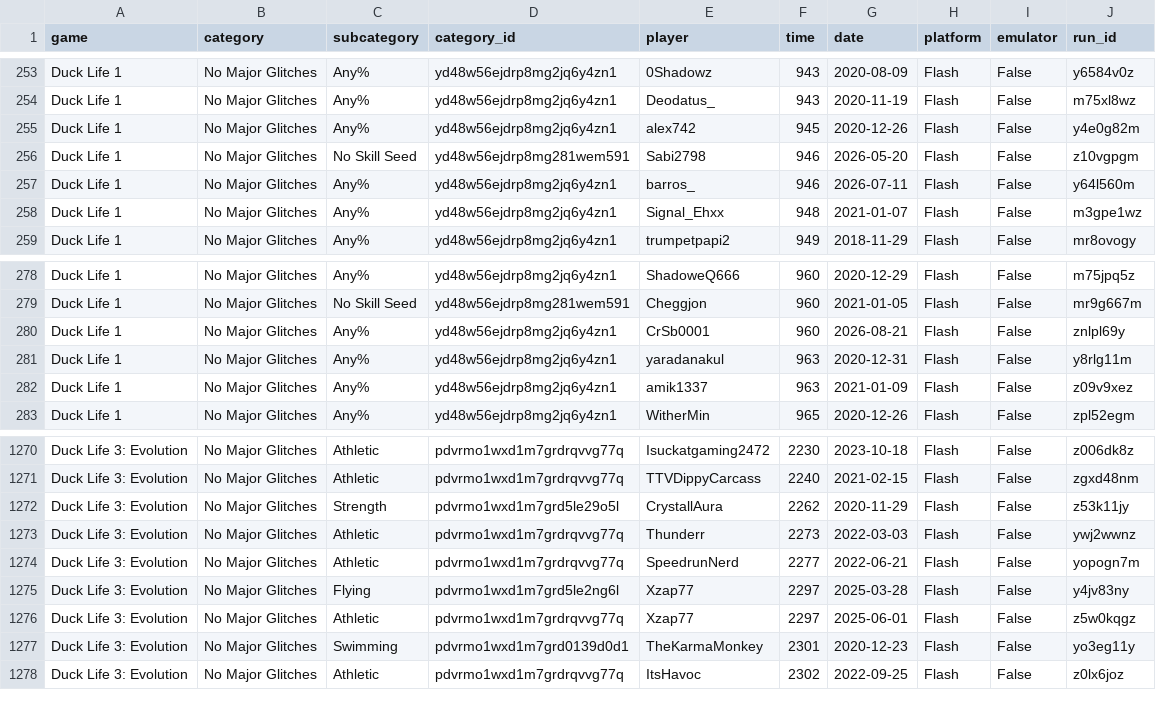
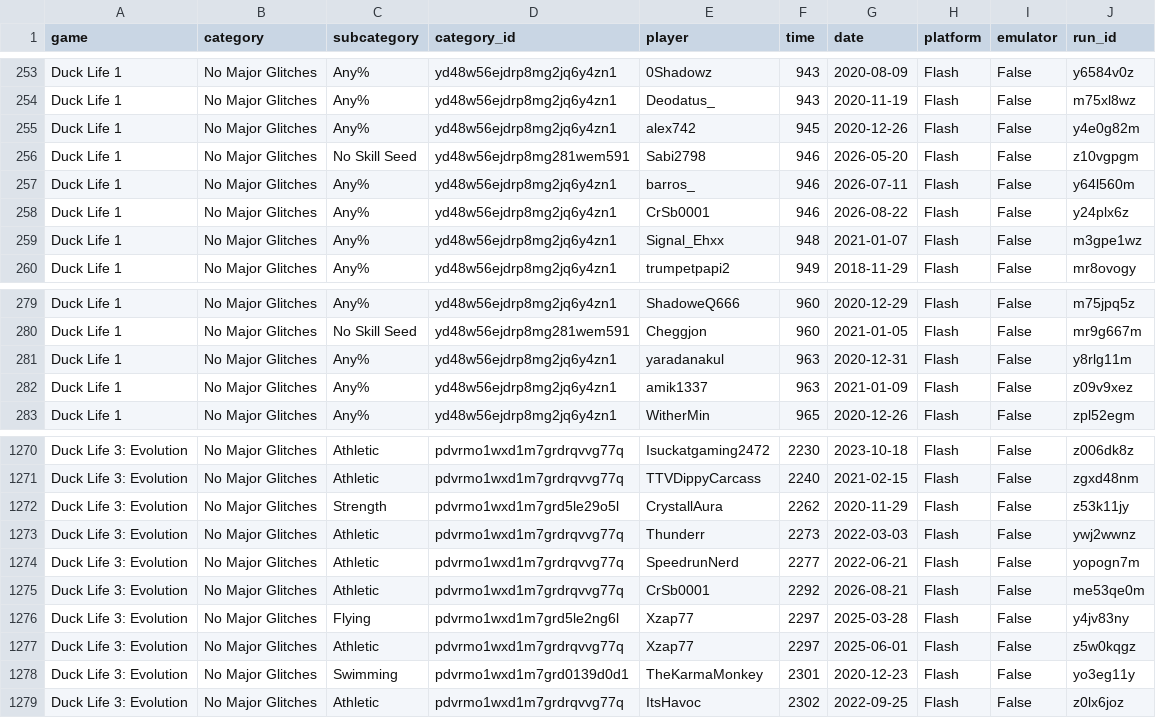
Before and after one commit to Caarda/dlbb, a CSV file: output/runs.csv, drawn as a sheet; only a part is shown, gaps mark what is left out; removed rows and columns are numbered as before the commit, all else as after; the diff names each change by its address in the sheet, - before the commit and + after, or states it on an @@ line.

```diff
--- a/output/runs.csv
+++ b/output/runs.csv
+row 258: Duck Life 1 | No Major Glitches | Any% | yd48w56ejdrp8mg2jq6y4zn1 | CrSb0001 | 946 | 2026-08-22 | Flash | False | y24plx6z
-row 280: Duck Life 1 | No Major Glitches | Any% | yd48w56ejdrp8mg2jq6y4zn1 | CrSb0001 | 960 | 2026-08-21 | Flash | False | znlpl69y
+row 1275: Duck Life 3: Evolution | No Major Glitches | Athletic | pdvrmo1wxd1m7grdrqvvg77q | CrSb0001 | 2292 | 2026-08-21 | Flash | False | me53qe0m
```
Also changed, not shown: output/board.csv.
